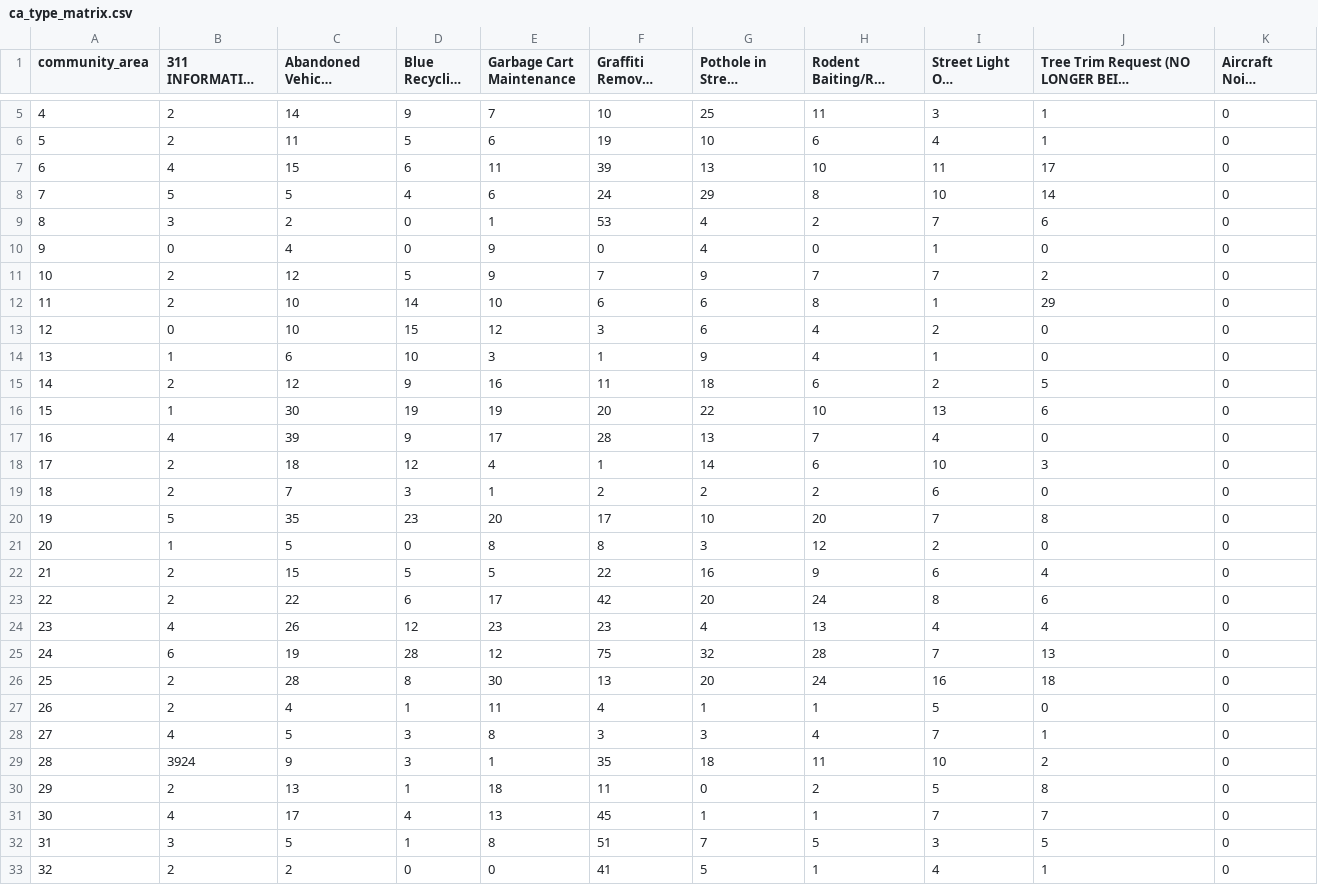
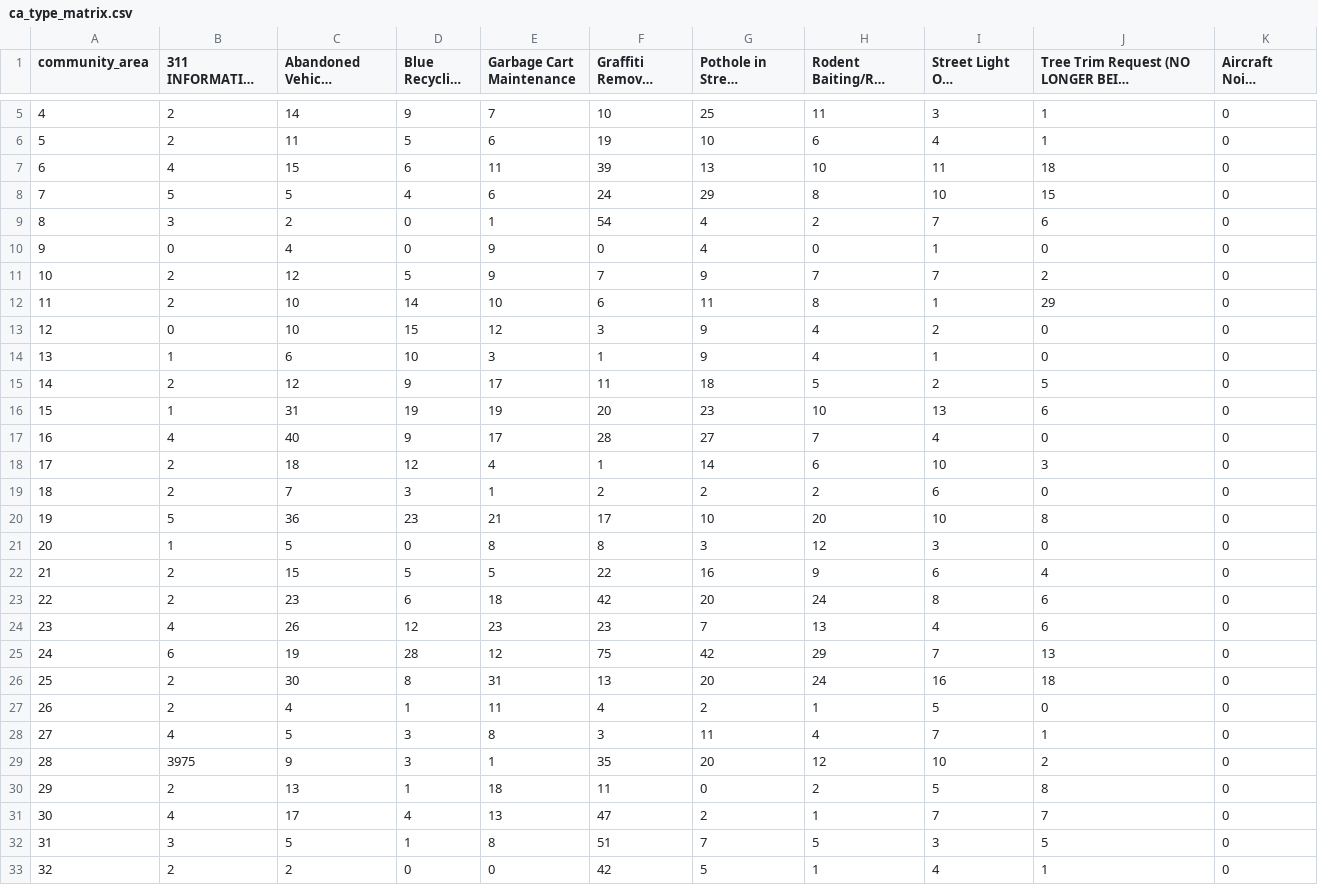
Before and after one commit to YeQQgenious/Final-Project, a CSV file: data/ca_type_matrix.csv, drawn as a sheet; only a part is shown, gaps mark what is left out; long unchanged cells end in …; the diff covers the shown part only; the diff names each change by its address in the sheet, - before the commit and + after, or states it on an @@ line.

```diff
--- a/data/ca_type_matrix.csv
+++ b/data/ca_type_matrix.csv
-J7: 17
+J7: 18
-J8: 14
+J8: 15
-F9 (Graffiti Removal Request): 53
+F9 (Graffiti Removal Request): 54
-G12 (Pothole in Street Complaint): 6
+G12 (Pothole in Street Complaint): 11
-G13 (Pothole in Street Complaint): 6
+G13 (Pothole in Street Complaint): 9
-E15 (Garbage Cart Maintenance): 16
+E15 (Garbage Cart Maintenance): 17
-H15 (Rodent Baiting/Rat Complaint): 6
+H15 (Rodent Baiting/Rat Complaint): 5
-C16 (Abandoned Vehicle Complaint): 30
+C16 (Abandoned Vehicle Complaint): 31
-G16 (Pothole in Street Complaint): 22
+G16 (Pothole in Street Complaint): 23
-C17 (Abandoned Vehicle Complaint): 39
+C17 (Abandoned Vehicle Complaint): 40
-G17 (Pothole in Street Complaint): 13
+G17 (Pothole in Street Complaint): 27
-C20 (Abandoned Vehicle Complaint): 35
+C20 (Abandoned Vehicle Complaint): 36
-E20 (Garbage Cart Maintenance): 20
+E20 (Garbage Cart Maintenance): 21
-I20 (Street Light Out Complaint): 7
+I20 (Street Light Out Complaint): 10
-I21 (Street Light Out Complaint): 2
+I21 (Street Light Out Complaint): 3
-C23 (Abandoned Vehicle Complaint): 22
+C23 (Abandoned Vehicle Complaint): 23
-E23 (Garbage Cart Maintenance): 17
+E23 (Garbage Cart Maintenance): 18
-G24 (Pothole in Street Complaint): 4
+G24 (Pothole in Street Complaint): 7
-J24: 4
+J24: 6
-G25 (Pothole in Street Complaint): 32
+G25 (Pothole in Street Complaint): 42
-H25 (Rodent Baiting/Rat Complaint): 28
+H25 (Rodent Baiting/Rat Complaint): 29
-C26 (Abandoned Vehicle Complaint): 28
+C26 (Abandoned Vehicle Complaint): 30
-E26 (Garbage Cart Maintenance): 30
+E26 (Garbage Cart Maintenance): 31
-G27 (Pothole in Street Complaint): 1
+G27 (Pothole in Street Complaint): 2
-G28 (Pothole in Street Complaint): 3
+G28 (Pothole in Street Complaint): 11
-B29 (311 INFORMATION ONLY CALL): 3924
+B29 (311 INFORMATION ONLY CALL): 3975
-G29 (Pothole in Street Complaint): 18
+G29 (Pothole in Street Complaint): 20
-H29 (Rodent Baiting/Rat Complaint): 11
+H29 (Rodent Baiting/Rat Complaint): 12
-F31 (Graffiti Removal Request): 45
+F31 (Graffiti Removal Request): 47
-G31 (Pothole in Street Complaint): 1
+G31 (Pothole in Street Complaint): 2
-F33 (Graffiti Removal Request): 41
+F33 (Graffiti Removal Request): 42
```
Also changed, not shown: 18 edited cells elsewhere in this file, data/ca_clustered.csv, 6 other files.
